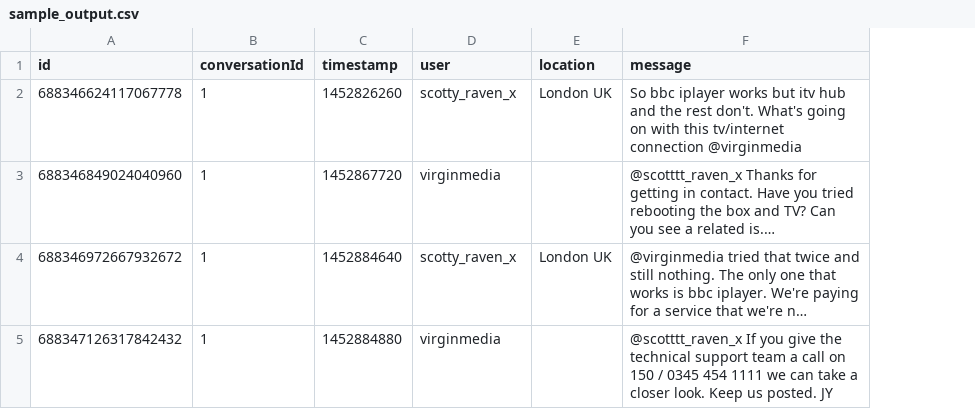
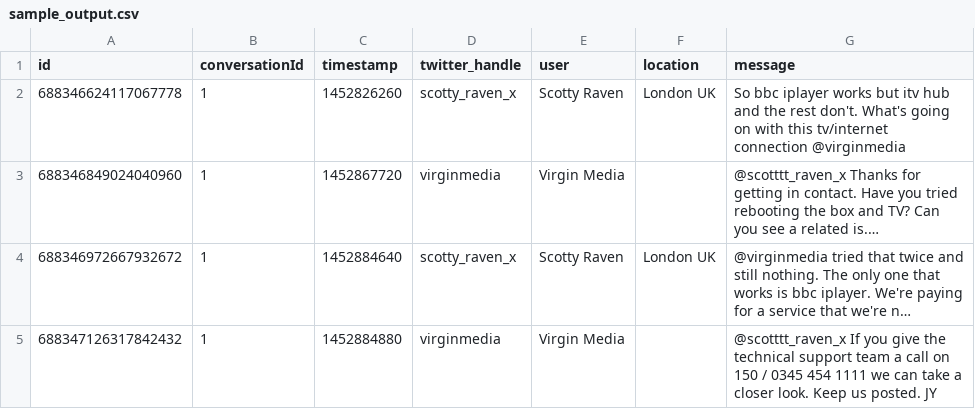
Before and after one commit to clayfish/twitter-scraper, a CSV file: src/main/resources/team/sample_output.csv, drawn as a sheet; long unchanged cells end in …; the diff names each change by its address in the sheet, - before the commit and + after, or states it on an @@ line.

Commit message:
All new output format All new ConversationExtractor

```diff
--- a/src/main/resources/team/sample_output.csv
+++ b/src/main/resources/team/sample_output.csv
+column E (user), rows 2-5: Scotty Raven | Virgin Media | Scotty Raven | Virgin Media
-D1: user
+D1: twitter_handle
```
Also changed, not shown: 12 other files.
